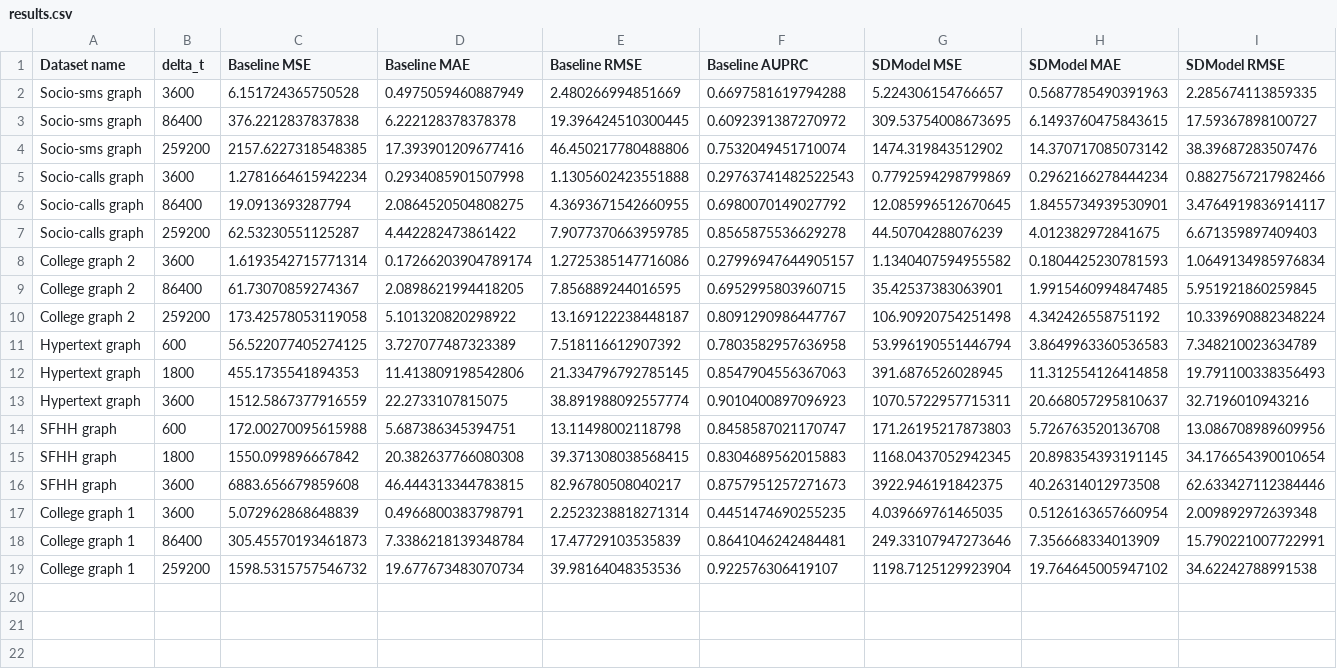
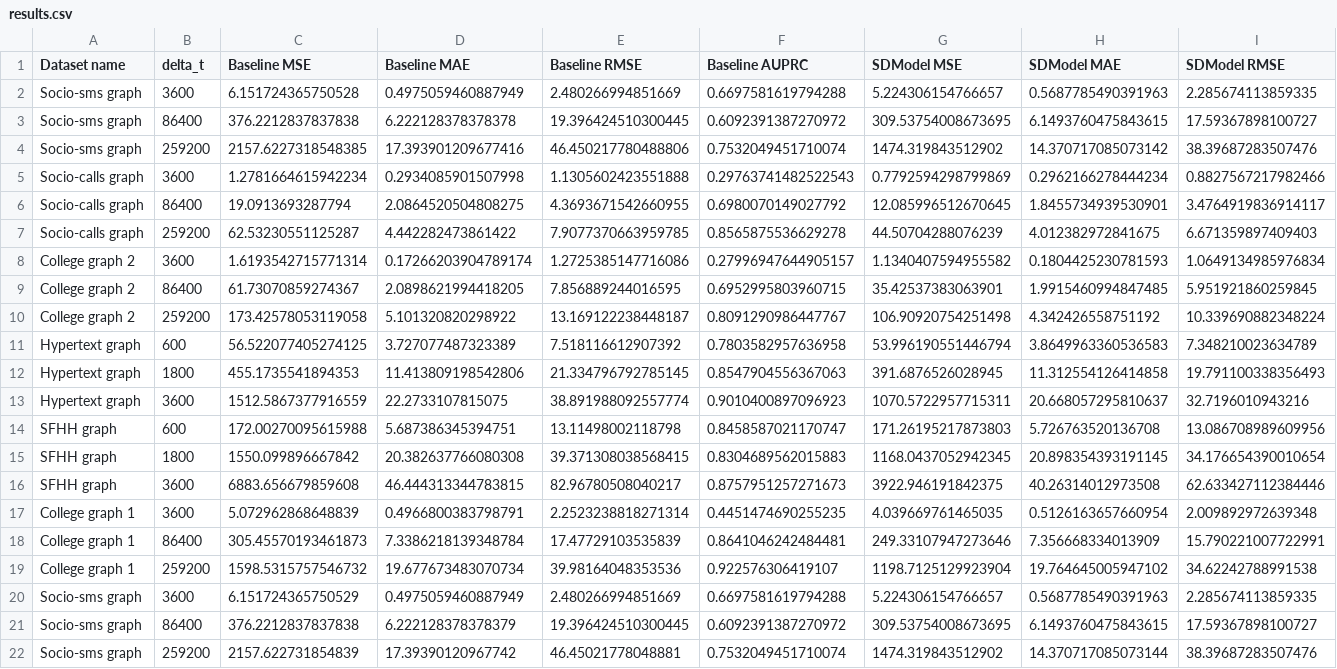
Before and after one commit to andrey-karklins/twl_prediction, a CSV file: results/results.csv, drawn as a sheet; only a part is shown; rows hold the shown columns only; the diff names each change by its address in the sheet, - before the commit and + after, or states it on an @@ line.

```diff
--- a/results/results.csv
+++ b/results/results.csv
+row 20: Socio-sms graph | 3600 | 6.151724365750529 | 0.4975059460887949 | 2.480266994851669 | 0.6697581619794288 | 5.224306154766657 | 0.5687785490391963 | 2.285674113859335
+row 21: Socio-sms graph | 86400 | 376.2212837837838 | 6.222128378378379 | 19.396424510300445 | 0.6092391387270972 | 309.53754008673695 | 6.1493760475843615 | 17.59367898100727
+row 22: Socio-sms graph | 259200 | 2157.622731854839 | 17.39390120967742 | 46.45021778048881 | 0.7532049451710074 | 1474.319843512902 | 14.370717085073144 | 38.39687283507476
```
Also changed, not shown: 2 other files.
